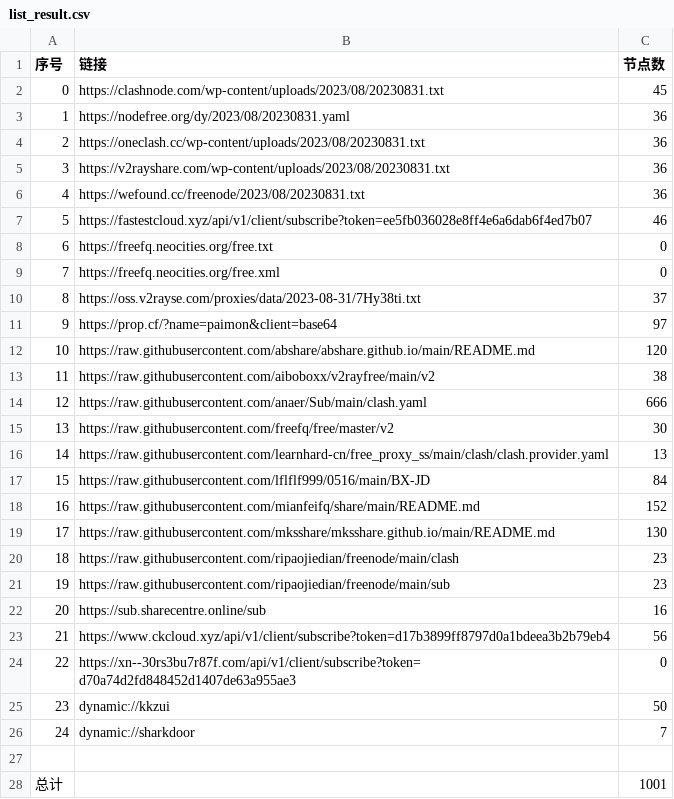
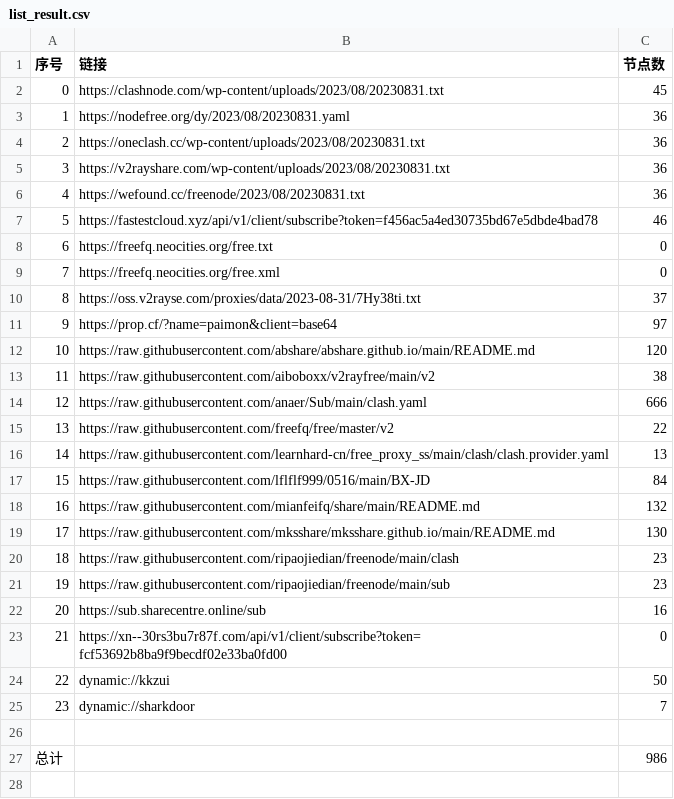
Before and after one commit to chxxyz2004/NoMoreWalls, a CSV file: list_result.csv, drawn as a sheet; removed rows and columns are numbered as before the commit, all else as after; the diff names each change by its address in the sheet, - before the commit and + after, or states it on an @@ line.

```diff
--- a/list_result.csv
+++ b/list_result.csv
-B7 (链接): https://fastestcloud.xyz/api/v1/client/subscribe?token=ee5fb036028e8ff4e6a6dab6f4ed7b07
+B7 (链接): https://fastestcloud.xyz/api/v1/client/subscribe?token=f456ac5a4ed30735bd67e5dbde4bad78
-C15 (节点数): 30
+C15 (节点数): 22
-C18 (节点数): 152
+C18 (节点数): 132
-row 23: 21 | https://www.ckcloud.xyz/api/v1/client/subscribe?token=d17b3899ff8797d0a1bdeea3b2b79eb4 | 56
@@ column A (序号) renumbered between rows 23 and 25 @@
-B23 (链接): https://xn--30rs3bu7r87f.com/api/v1/client/subscribe?token=d70a74d2fd848452d1407de63a955ae3
+B23 (链接): https://xn--30rs3bu7r87f.com/api/v1/client/subscribe?token=fcf53692b8ba9f9becdf02e33ba0fd00
-C27 (节点数): 1001
+C27 (节点数): 986
```
Also changed, not shown: 5 other files.
